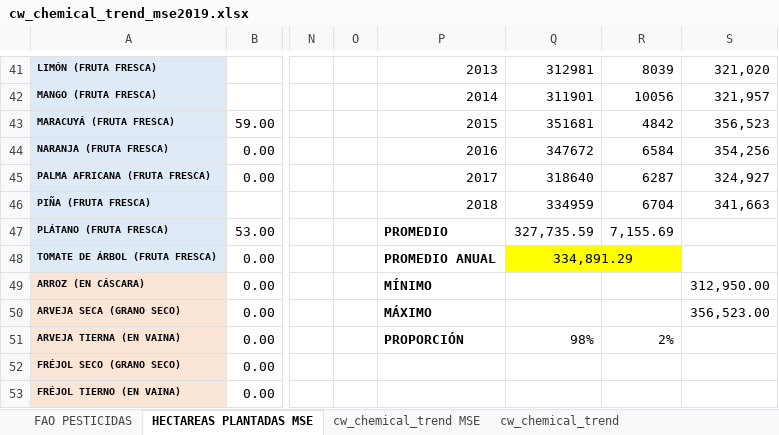
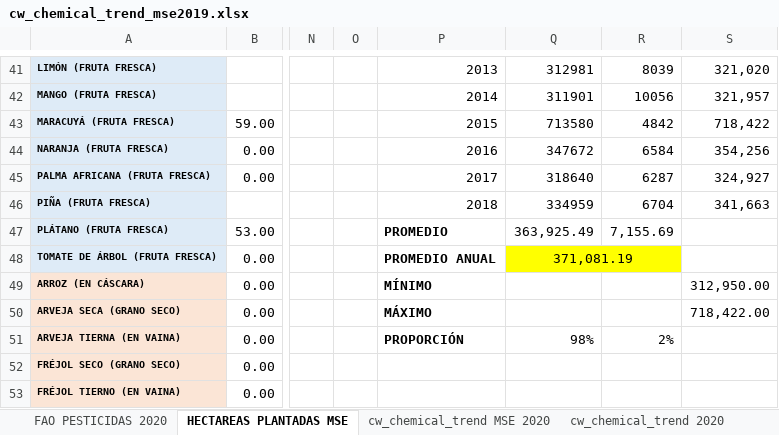
Before and after one commit to homodata/bsp, an Excel workbook: prep/CW/cw_chemical_trend_mse2019.xlsx, sheet HECTAREAS PLANTADAS MSE, drawn as a sheet; only a part is shown, gaps mark what is left out; values as stored, in another font and other column widths than the file's, no borders; charts and pictures and conditional formats not drawn; the diff names each change by its address in the sheet, - before the commit and + after, or states it on an @@ line.

```diff
--- a/prep/CW/cw_chemical_trend_mse2019.xlsx (sheet HECTAREAS PLANTADAS MSE)
+++ b/prep/CW/cw_chemical_trend_mse2019.xlsx (sheet HECTAREAS PLANTADAS MSE)
+sheet tab: FAO PESTICIDAS 2020
+sheet tab: cw_chemical_trend MSE 2020
+sheet tab: cw_chemical_trend 2020
-Q43: 351681
+Q43: 713580
-S43: 356,523
+S43: 718,422
-Q47: 327,735.59
+Q47: 363,925.49
-Q48: 334,891.29
+Q48: 371,081.19
-S50: 356,523.00
+S50: 718,422.00
```
Also changed, not shown: other sheet tabs, charts or pictures, prep/CW/cw_nutrient_trend_mse2019.xlsx, prep/CW/cw_trash_trend_mse2019.xlsx, 3 other files.
